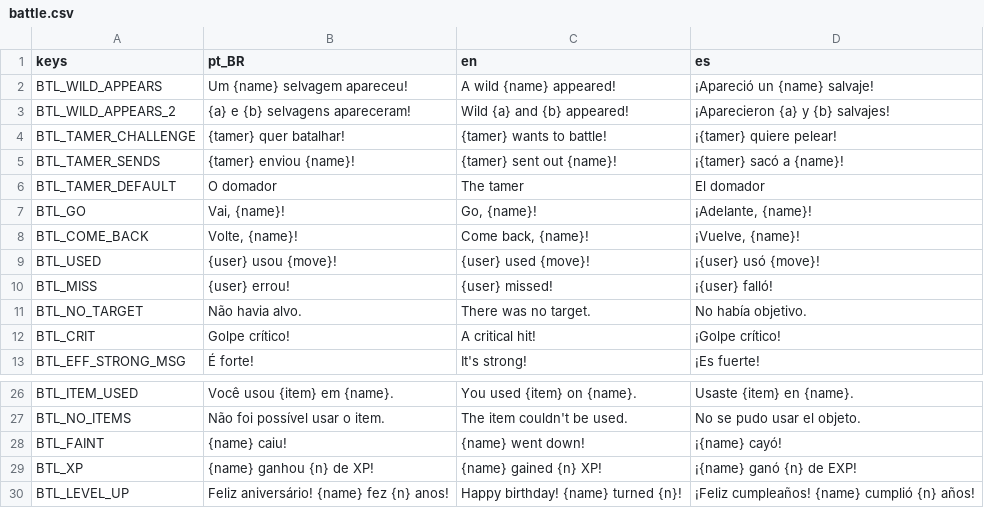
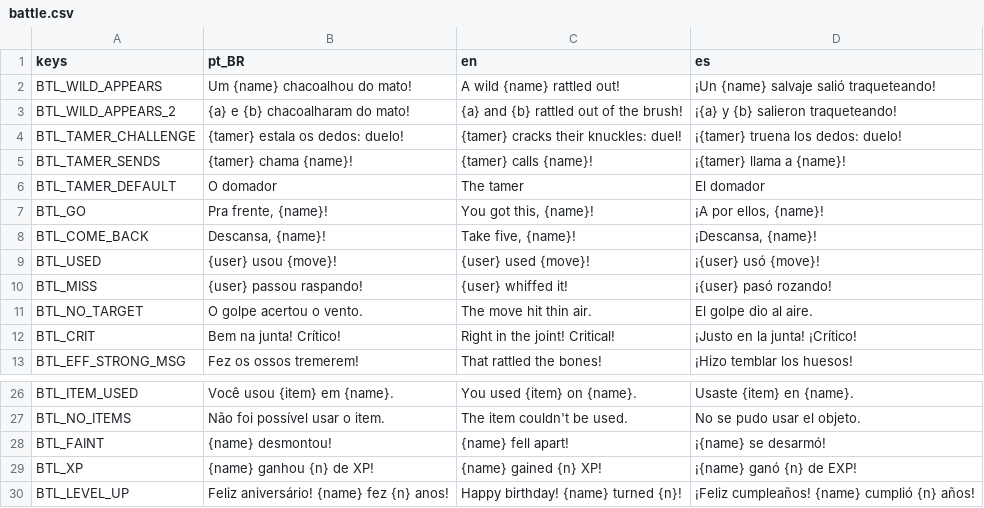
Before and after one commit to fefaofefao/Esqueletons-Runs-2040---Discovery, a CSV file: i18n/battle.csv, drawn as a sheet; only a part is shown, gaps mark what is left out; the diff covers the shown part only.

```diff
--- a/i18n/battle.csv
+++ b/i18n/battle.csv
@@ -1,13 +1,13 @@
 keys,pt_BR,en,es
-BTL_WILD_APPEARS,Um {name} selvagem apareceu!,A wild {name} appeared!,¡Apareció un {name} salvaje!
-BTL_WILD_APPEARS_2,{a} e {b} selvagens apareceram!,Wild {a} and {b} appeared!,¡Aparecieron {a} y {b} salvajes!
-BTL_TAMER_CHALLENGE,{tamer} quer batalhar!,{tamer} wants to battle!,¡{tamer} quiere pelear!
-BTL_TAMER_SENDS,{tamer} enviou {name}!,{tamer} sent out {name}!,¡{tamer} sacó a {name}!
+BTL_WILD_APPEARS,Um {name} chacoalhou do mato!,A wild {name} rattled out!,¡Un {name} salvaje salió traqueteando!
+BTL_WILD_APPEARS_2,{a} e {b} chacoalharam do mato!,{a} and {b} rattled out of the brush!,¡{a} y {b} salieron traqueteando!
+BTL_TAMER_CHALLENGE,{tamer} estala os dedos: duelo!,{tamer} cracks their knuckles: duel!,¡{tamer} truena los dedos: duelo!
+BTL_TAMER_SENDS,{tamer} chama {name}!,{tamer} calls {name}!,¡{tamer} llama a {name}!
 BTL_TAMER_DEFAULT,O domador,The tamer,El domador
-BTL_GO,"Vai, {name}!","Go, {name}!","¡Adelante, {name}!"
-BTL_COME_BACK,"Volte, {name}!","Come back, {name}!","¡Vuelve, {name}!"
+BTL_GO,"Pra frente, {name}!","You got this, {name}!","¡A por ellos, {name}!"
+BTL_COME_BACK,"Descansa, {name}!","Take five, {name}!","¡Descansa, {name}!"
 BTL_USED,{user} usou {move}!,{user} used {move}!,¡{user} usó {move}!
-BTL_MISS,{user} errou!,{user} missed!,¡{user} falló!
-BTL_NO_TARGET,Não havia alvo.,There was no target.,No había objetivo.
-BTL_CRIT,Golpe crítico!,A critical hit!,¡Golpe crítico!
-BTL_EFF_STRONG_MSG,É forte!,It's strong!,¡Es fuerte!
+BTL_MISS,{user} passou raspando!,{user} whiffed it!,¡{user} pasó rozando!
+BTL_NO_TARGET,O golpe acertou o vento.,The move hit thin air.,El golpe dio al aire.
+BTL_CRIT,Bem na junta! Crítico!,Right in the joint! Critical!,¡Justo en la junta! ¡Crítico!
+BTL_EFF_STRONG_MSG,Fez os ossos tremerem!,That rattled the bones!,¡Hizo temblar los huesos!
@@ -27,3 +27,3 @@ BTL_ITEM_USED,Você usou {item} em {name}.,You used {item} on {name}.,Usaste {it
 BTL_NO_ITEMS,Não foi possível usar o item.,The item couldn't be used.,No se pudo usar el objeto.
-BTL_FAINT,{name} caiu!,{name} went down!,¡{name} cayó!
+BTL_FAINT,{name} desmontou!,{name} fell apart!,¡{name} se desarmó!
 BTL_XP,{name} ganhou {n} de XP!,{name} gained {n} XP!,¡{name} ganó {n} de EXP!
```
Also changed, not shown: 27 edited cells elsewhere in this file, i18n/ui.csv, 3 other files.
